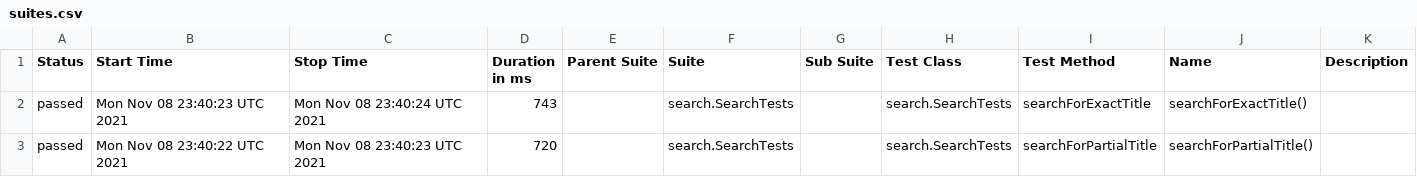
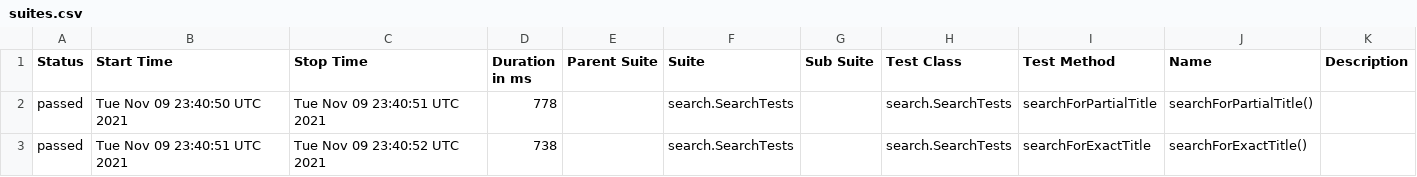
Before and after one commit to reinaldorossetti/playwright-java, a CSV file: safari/data/suites.csv, drawn as a sheet.

```diff
--- a/safari/data/suites.csv
+++ b/safari/data/suites.csv
@@ -1,3 +1,3 @@
 "Status","Start Time","Stop Time","Duration in ms","Parent Suite","Suite","Sub Suite","Test Class","Test Method","Name","Description"
-"passed","Mon Nov 08 23:40:23 UTC 2021","Mon Nov 08 23:40:24 UTC 2021","743","","search.SearchTests","","search.SearchTests","searchForExactTitle","searchForExactTitle()",""
-"passed","Mon Nov 08 23:40:22 UTC 2021","Mon Nov 08 23:40:23 UTC 2021","720","","search.SearchTests","","search.SearchTests","searchForPartialTitle","searchForPartialTitle()",""
+"passed","Tue Nov 09 23:40:50 UTC 2021","Tue Nov 09 23:40:51 UTC 2021","778","","search.SearchTests","","search.SearchTests","searchForPartialTitle","searchForPartialTitle()",""
+"passed","Tue Nov 09 23:40:51 UTC 2021","Tue Nov 09 23:40:52 UTC 2021","738","","search.SearchTests","","search.SearchTests","searchForExactTitle","searchForExactTitle()",""
```
Also changed, not shown: 17 other files.
